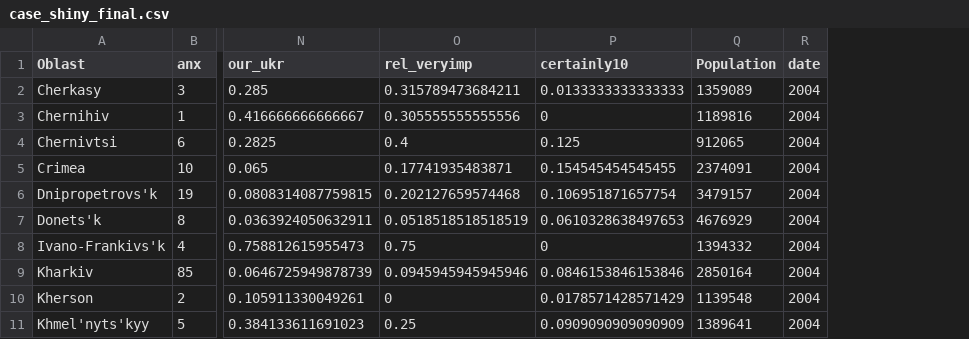
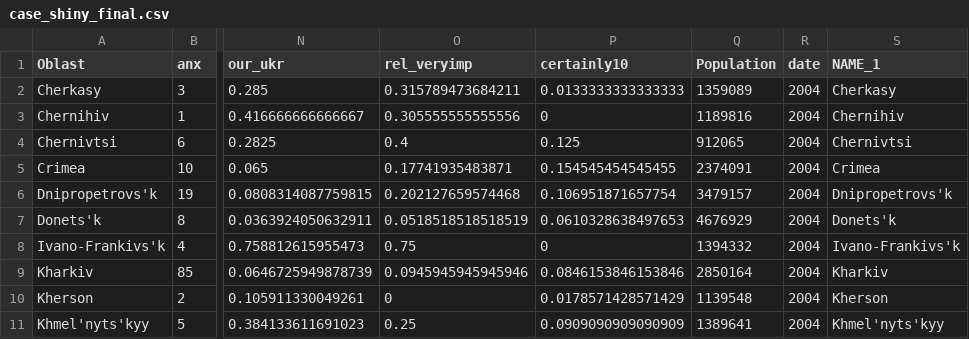
Before and after one commit to hollybossart/RegionalAnalysis, a CSV file: case_shiny_final.csv, drawn as a sheet; only a part is shown, gaps mark what is left out; the diff names each change by its address in the sheet, - before the commit and + after, or states it on an @@ line.

```diff
--- a/case_shiny_final.csv
+++ b/case_shiny_final.csv
+column S (NAME_1), rows 2-11: Cherkasy | Chernihiv | Chernivtsi | Crimea | Dnipropetrovs'k | Donets'k | Ivano-Frankivs'k | Kharkiv | Kherson | Khmel'nyts'kyy
```
Also changed, not shown: 2 other files.
